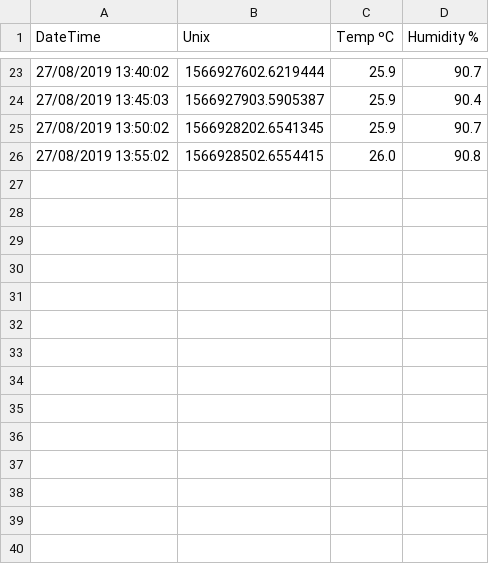
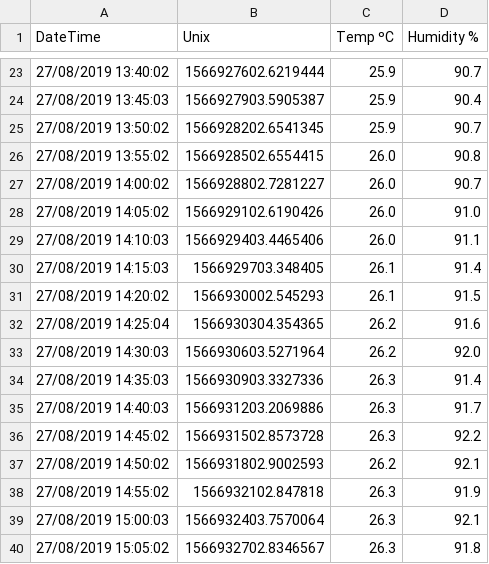
Before and after one commit to LewPort/sniffer, a CSV file: csvlog.csv, drawn as a sheet; only a part is shown, gaps mark what is left out.

```diff
--- a/csvlog.csv
+++ b/csvlog.csv
@@ -26 +26,15 @@ DateTime,Unix,Temp ºC,Humidity %
 27/08/2019 13:55:02,1566928502.6554415,26.0,90.8
+27/08/2019 14:00:02,1566928802.7281227,26.0,90.7
+27/08/2019 14:05:02,1566929102.6190426,26.0,91.0
+27/08/2019 14:10:03,1566929403.4465406,26.0,91.1
+27/08/2019 14:15:03,1566929703.348405,26.1,91.4
+27/08/2019 14:20:02,1566930002.545293,26.1,91.5
+27/08/2019 14:25:04,1566930304.354365,26.2,91.6
+27/08/2019 14:30:03,1566930603.5271964,26.2,92.0
+27/08/2019 14:35:03,1566930903.3327336,26.3,91.4
+27/08/2019 14:40:03,1566931203.2069886,26.3,91.7
+27/08/2019 14:45:02,1566931502.8573728,26.3,92.2
+27/08/2019 14:50:02,1566931802.9002593,26.2,92.1
+27/08/2019 14:55:02,1566932102.847818,26.3,91.9
+27/08/2019 15:00:03,1566932403.7570064,26.3,92.1
+27/08/2019 15:05:02,1566932702.8346567,26.3,91.8
```
Also changed, not shown: 2 other files.
